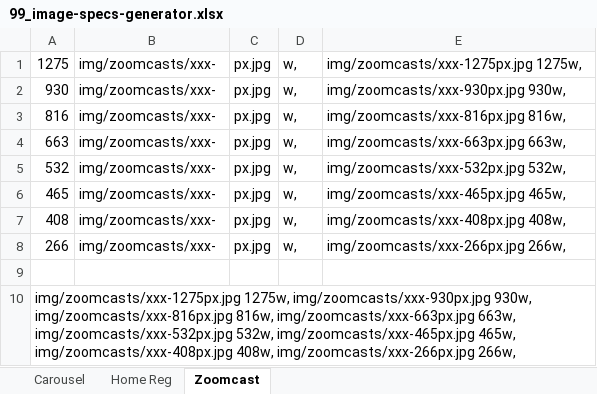
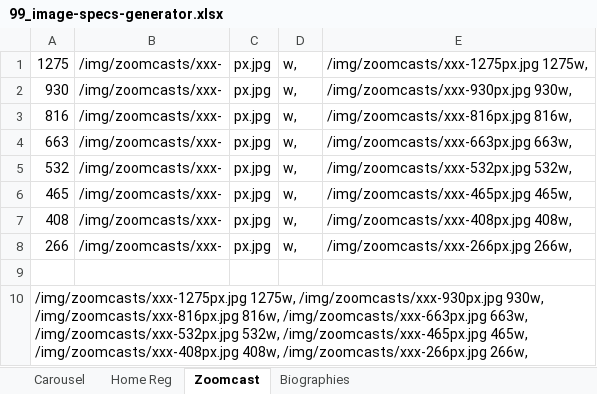
Before and after one commit to undiscipliningvc/undiscipliningvc, an Excel workbook: 0_dev/99_image-specs-generator.xlsx, sheet Zoomcast, drawn as a sheet; values as stored, in another font and other column widths than the file's, no borders; the diff names each change by its address in the sheet, - before the commit and + after, or states it on an @@ line.

```diff
--- a/0_dev/99_image-specs-generator.xlsx (sheet Zoomcast)
+++ b/0_dev/99_image-specs-generator.xlsx (sheet Zoomcast)
+sheet tab: Biographies
-B1:B8: img/zoomcasts/xxx-
+B1:B8: /img/zoomcasts/xxx-
-E1: img/zoomcasts/xxx-1275px.jpg 1275w,
+E1: /img/zoomcasts/xxx-1275px.jpg 1275w,
-E2: img/zoomcasts/xxx-930px.jpg 930w,
+E2: /img/zoomcasts/xxx-930px.jpg 930w,
-E3: img/zoomcasts/xxx-816px.jpg 816w,
+E3: /img/zoomcasts/xxx-816px.jpg 816w,
-E4: img/zoomcasts/xxx-663px.jpg 663w,
+E4: /img/zoomcasts/xxx-663px.jpg 663w,
-E5: img/zoomcasts/xxx-532px.jpg 532w,
+E5: /img/zoomcasts/xxx-532px.jpg 532w,
-E6: img/zoomcasts/xxx-465px.jpg 465w,
+E6: /img/zoomcasts/xxx-465px.jpg 465w,
-E7: img/zoomcasts/xxx-408px.jpg 408w,
+E7: /img/zoomcasts/xxx-408px.jpg 408w,
-E8: img/zoomcasts/xxx-266px.jpg 266w,
+E8: /img/zoomcasts/xxx-266px.jpg 266w,
-A10: img/zoomcasts/xxx-1275px.jpg 1275w, img/zoomcasts/xxx-930px.jpg 930w, img/zoomcasts/xxx-816px.jpg 816w, img/zoomcasts/xxx-663px.jpg 663w, img/zoomcasts/xxx-532px.jpg 532w, img/zoomcasts/xxx-465px.jpg 465w, img/zoomcasts/xxx-408px.jpg 408w, img/zoomcasts/xxx-266px.jpg 266w,
+A10: /img/zoomcasts/xxx-1275px.jpg 1275w, /img/zoomcasts/xxx-930px.jpg 930w, /img/zoomcasts/xxx-816px.jpg 816w, /img/zoomcasts/xxx-663px.jpg 663w, /img/zoomcasts/xxx-532px.jpg 532w, /img/zoomcasts/xxx-465px.jpg 465w, /img/zoomcasts/xxx-408px.jpg 408w, /img/zoomcasts/xxx-266px.jpg 266w,
```
Also changed, not shown: sheet Carousel, sheet Home Reg.
